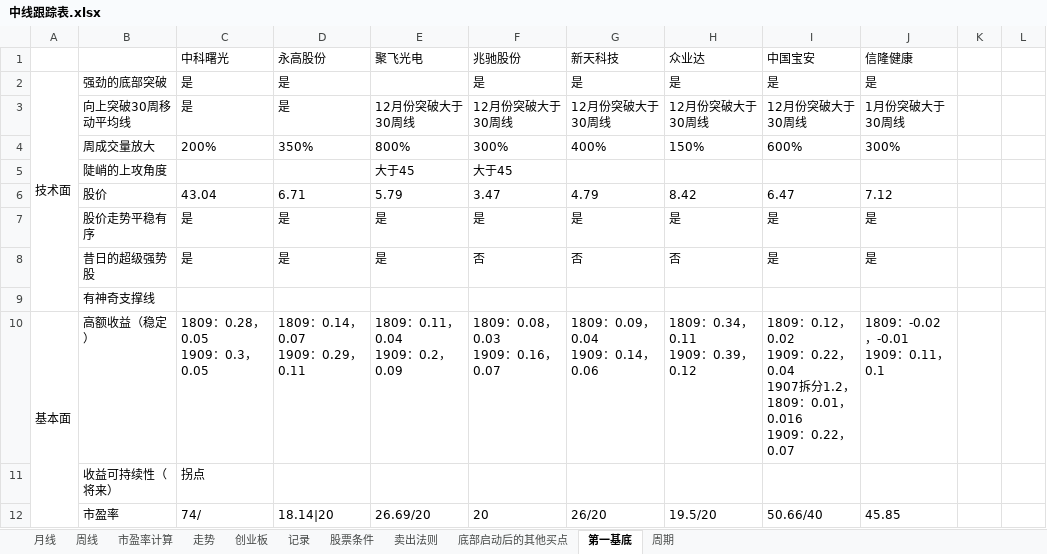
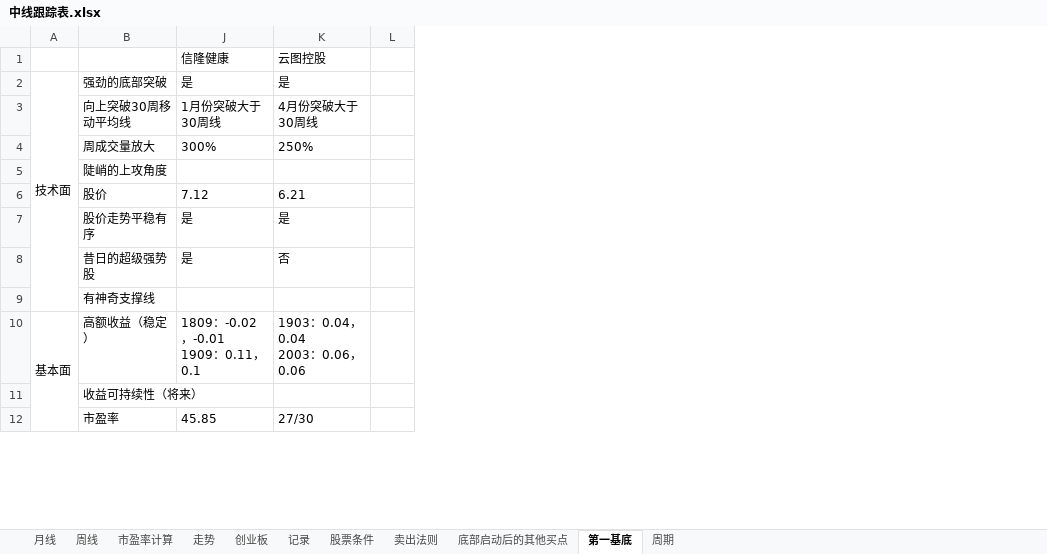
Before and after one commit to webIcome/k-line, an Excel workbook: 中线跟踪表.xlsx, sheet 第一基底, drawn as a sheet; only a part is shown; values as stored, in another font and other column widths than the file's, no borders; removed rows and columns are numbered as before the commit, all else as after; ↵ is a line break in a cell; the diff names each change by its address in the sheet, - before the commit and + after, or states it on an @@ line.

Commit message:
走势

```diff
--- a/中线跟踪表.xlsx (sheet 第一基底)
+++ b/中线跟踪表.xlsx (sheet 第一基底)
@@ column C hidden, rows 1-12: 中科曙光 | 是 | 是 | 200% |  | 43.04 | 是 | 是 |  | 1809：0.28，0.05 ↵ 1909：0.3，0.05 | 拐点 | 74/ @@
@@ column D hidden, rows 1-12: 永高股份 | 是 | 是 | 350% |  | 6.71 | 是 | 是 |  | 1809：0.14，0.07 ↵ 1909：0.29，0.11 |  | 18.14|20 @@
@@ column E hidden, rows 1-12: 聚飞光电 |  | 12月份突破大于30周线 | 800% | 大于45 | 5.79 | 是 | 是 |  | 1809：0.11，0.04 ↵ 1909：0.2，0.09 |  | 26.69/20 @@
@@ column F hidden, rows 1-12: 兆驰股份 | 是 | 12月份突破大于30周线 | 300% | 大于45 | 3.47 | 是 | 否 |  | 1809：0.08，0.03 ↵ 1909：0.16，0.07 |  | 20 @@
@@ column G hidden, rows 1-12: 新天科技 | 是 | 12月份突破大于30周线 | 400% |  | 4.79 | 是 | 否 |  | 1809：0.09，0.04 ↵ 1909：0.14，0.06 |  | 26/20 @@
@@ column H hidden, rows 1-12: 众业达 | 是 | 12月份突破大于30周线 | 150% |  | 8.42 | 是 | 否 |  | 1809：0.34，0.11 ↵ 1909：0.39，0.12 |  | 19.5/20 @@
@@ column I hidden, rows 1-12: 中国宝安 | 是 | 12月份突破大于30周线 | 600% |  | 6.47 | 是 | 是 |  | 1809：0.12，0.02 ↵ 1909：0.22，0.04 ↵ 1907拆分1.2， ↵ 1809：0.01，0.016 ↵ 1909：0.22，0.07 |  | 50.66/40 @@
-column K, empty
+column K, rows 1-12: 云图控股 | 是 | 4月份突破大于30周线 | 250% |  | 6.21 | 是 | 否 |  | 1903：0.04，0.04 ↵ 2003：0.06，0.06 |  | 27/30
```
Also changed, not shown: sheet 周期.
